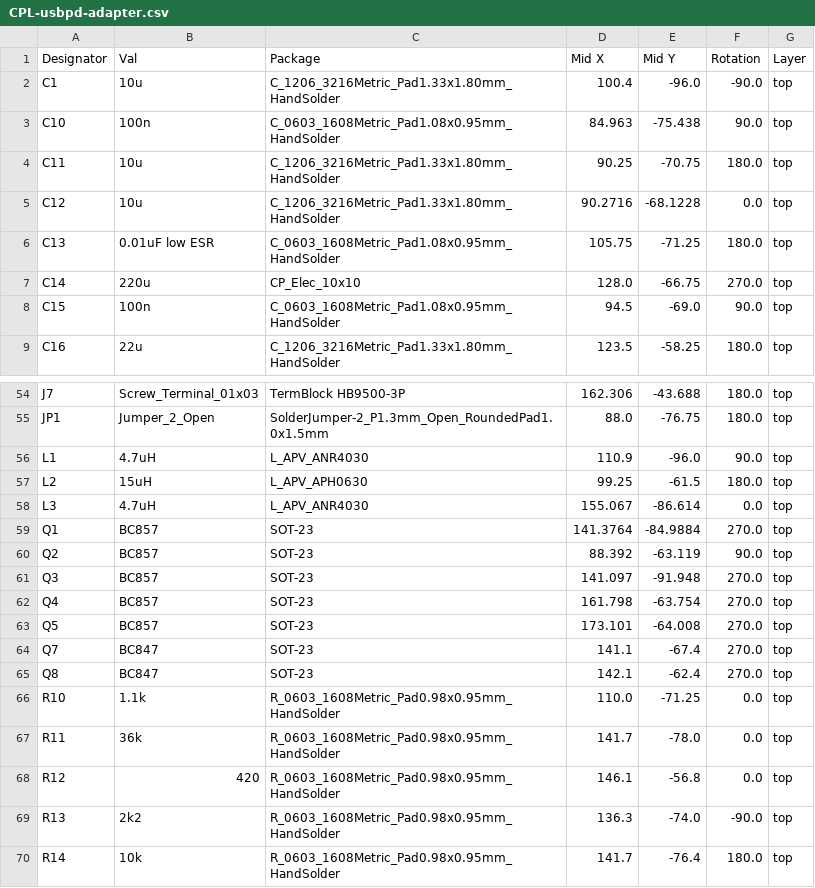
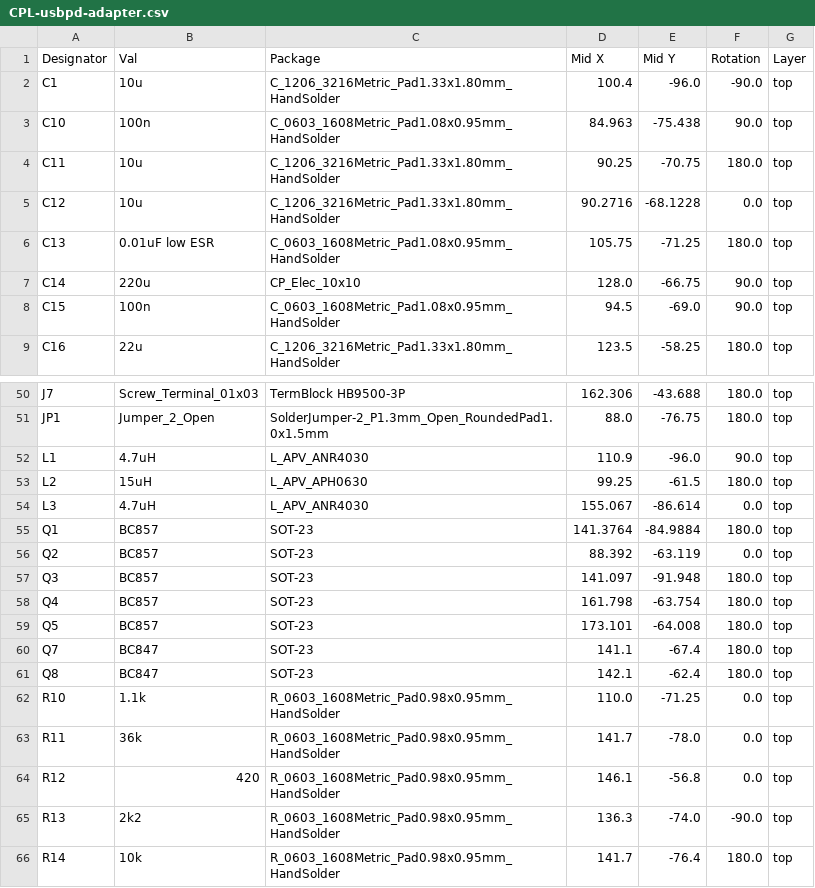
Before and after one commit to fachat/csa_ultrabus, a CSV file: pwrtest/jlcpcb/production_files/CPL-usbpd-adapter.csv, drawn as a sheet; only a part is shown, gaps mark what is left out; the diff covers the shown part only.

```diff
--- a/pwrtest/jlcpcb/production_files/CPL-usbpd-adapter.csv
+++ b/pwrtest/jlcpcb/production_files/CPL-usbpd-adapter.csv
@@ -6,3 +6,3 @@ C12,10u,C_1206_3216Metric_Pad1.33x1.80mm_HandSolder,90.2716,-68.1228,0.0,top
 C13,0.01uF low ESR,C_0603_1608Metric_Pad1.08x0.95mm_HandSolder,105.75,-71.25,180.0,top
-C14,220u,CP_Elec_10x10,128.0,-66.75,270.0,top
+C14,220u,CP_Elec_10x10,128.0,-66.75,90.0,top
 C15,100n,C_0603_1608Metric_Pad1.08x0.95mm_HandSolder,94.5,-69.0,90.0,top
@@ -58,9 +54,9 @@ L2,15uH,L_APV_APH0630,99.25,-61.5,180.0,top
 L3,4.7uH,L_APV_ANR4030,155.067,-86.614,0.0,top
-Q1,BC857,SOT-23,141.3764,-84.9884,270.0,top
-Q2,BC857,SOT-23,88.392,-63.119,90.0,top
-Q3,BC857,SOT-23,141.097,-91.948,270.0,top
-Q4,BC857,SOT-23,161.798,-63.754,270.0,top
-Q5,BC857,SOT-23,173.101,-64.008,270.0,top
-Q7,BC847,SOT-23,141.1,-67.4,270.0,top
-Q8,BC847,SOT-23,142.1,-62.4,270.0,top
+Q1,BC857,SOT-23,141.3764,-84.9884,180.0,top
+Q2,BC857,SOT-23,88.392,-63.119,0.0,top
+Q3,BC857,SOT-23,141.097,-91.948,180.0,top
+Q4,BC857,SOT-23,161.798,-63.754,180.0,top
+Q5,BC857,SOT-23,173.101,-64.008,180.0,top
+Q7,BC847,SOT-23,141.1,-67.4,180.0,top
+Q8,BC847,SOT-23,142.1,-62.4,180.0,top
 R10,1.1k,R_0603_1608Metric_Pad0.98x0.95mm_HandSolder,110.0,-71.25,0.0,top
```
Also changed, not shown: 4 removed rows and 13 edited cells elsewhere in this file, 17 other files.
